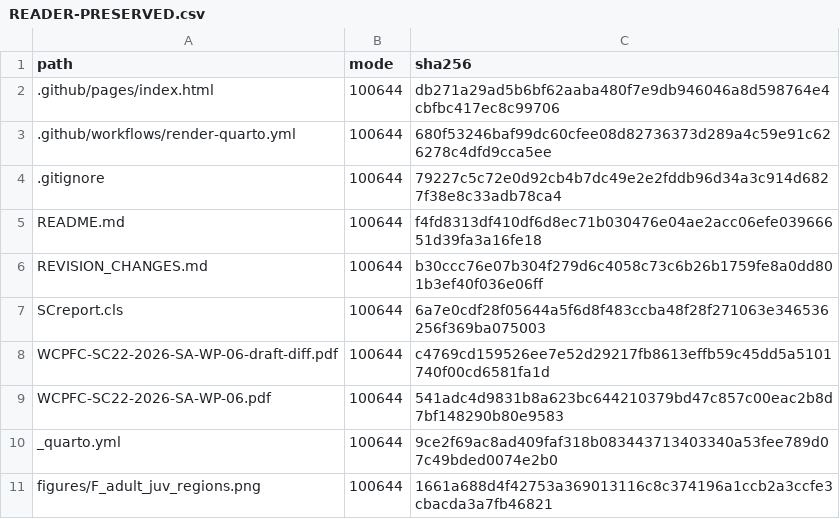
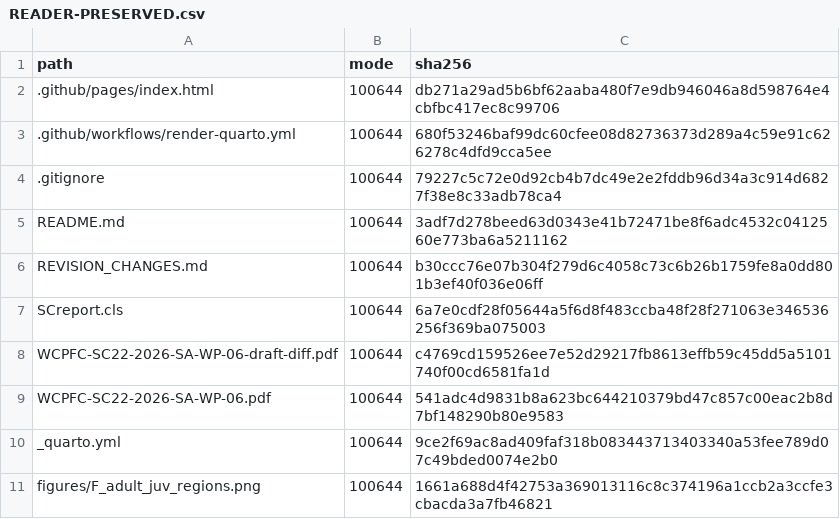
Before and after one commit to PacificCommunity/ofp-sam-bet-2026-report, a CSV file: reproduce/READER-PRESERVED.csv, drawn as a sheet; only a part is shown.

```diff
--- a/reproduce/READER-PRESERVED.csv
+++ b/reproduce/READER-PRESERVED.csv
@@ -4,3 +4,3 @@ path,mode,sha256
 .gitignore,100644,79227c5c72e0d92cb4b7dc49e2e2fddb96d34a3c914d6827f38e8c33adb78ca4
-README.md,100644,f4fd8313df410df6d8ec71b030476e04ae2acc06efe03966651d39fa3a16fe18
+README.md,100644,3adf7d278beed63d0343e41b72471be8f6adc4532c0412560e773ba6a5211162
 REVISION_CHANGES.md,100644,b30ccc76e07b304f279d6c4058c73c6b26b1759fe8a0dd801b3ef40f036e06ff
```
Also changed, not shown: reproduce/READER-PINS.csv, 2 other files.
